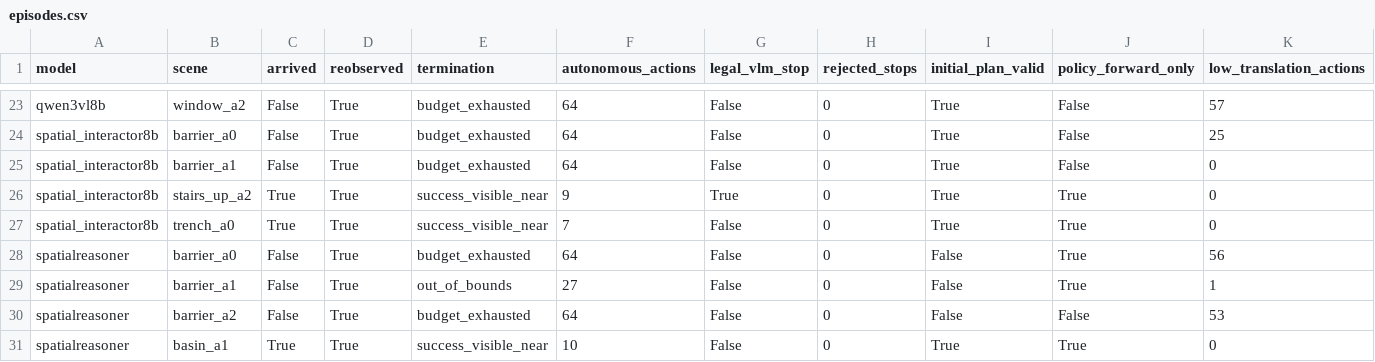
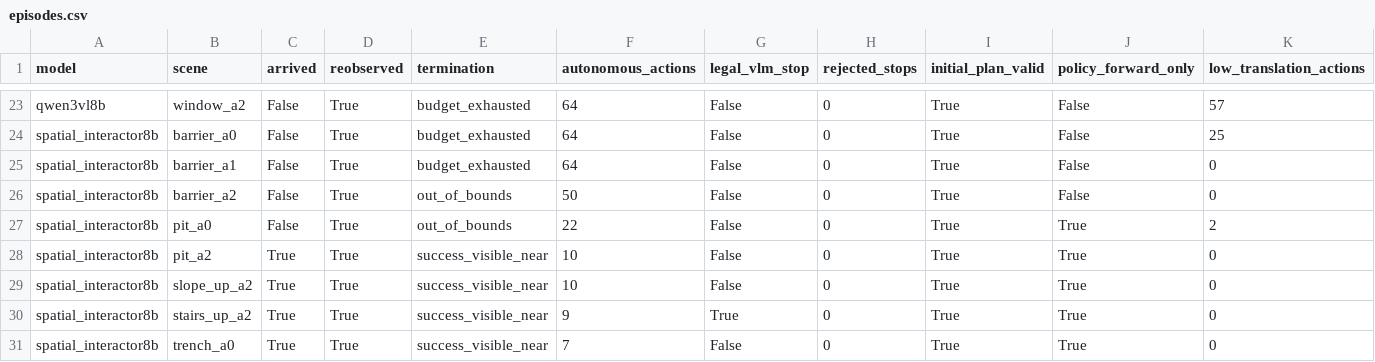
Before and after one commit to George3215/LunarBench, a CSV file: paper/vlm_goal_navigation/action_only_transfer_v3_20261018/episodes.csv, drawn as a sheet; only a part is shown, gaps mark what is left out; the shorter side is filled out with more unchanged rows; rows hold the shown columns only; the diff names each change by its address in the sheet, - before the commit and + after, or states it on an @@ line.

Commit message:
TASK3 action-only: spatial_interactor8b 8/22

```diff
--- a/paper/vlm_goal_navigation/action_only_transfer_v3_20261018/episodes.csv
+++ b/paper/vlm_goal_navigation/action_only_transfer_v3_20261018/episodes.csv
+row 26: spatial_interactor8b | barrier_a2 | False | True | out_of_bounds | 50 | False | 0 | True | False | 0
+row 27: spatial_interactor8b | pit_a0 | False | True | out_of_bounds | 22 | False | 0 | True | True | 2
+row 28: spatial_interactor8b | pit_a2 | True | True | success_visible_near | 10 | False | 0 | True | True | 0
+row 29: spatial_interactor8b | slope_up_a2 | True | True | success_visible_near | 10 | False | 0 | True | True | 0
```
Also changed, not shown: 31 other files.
